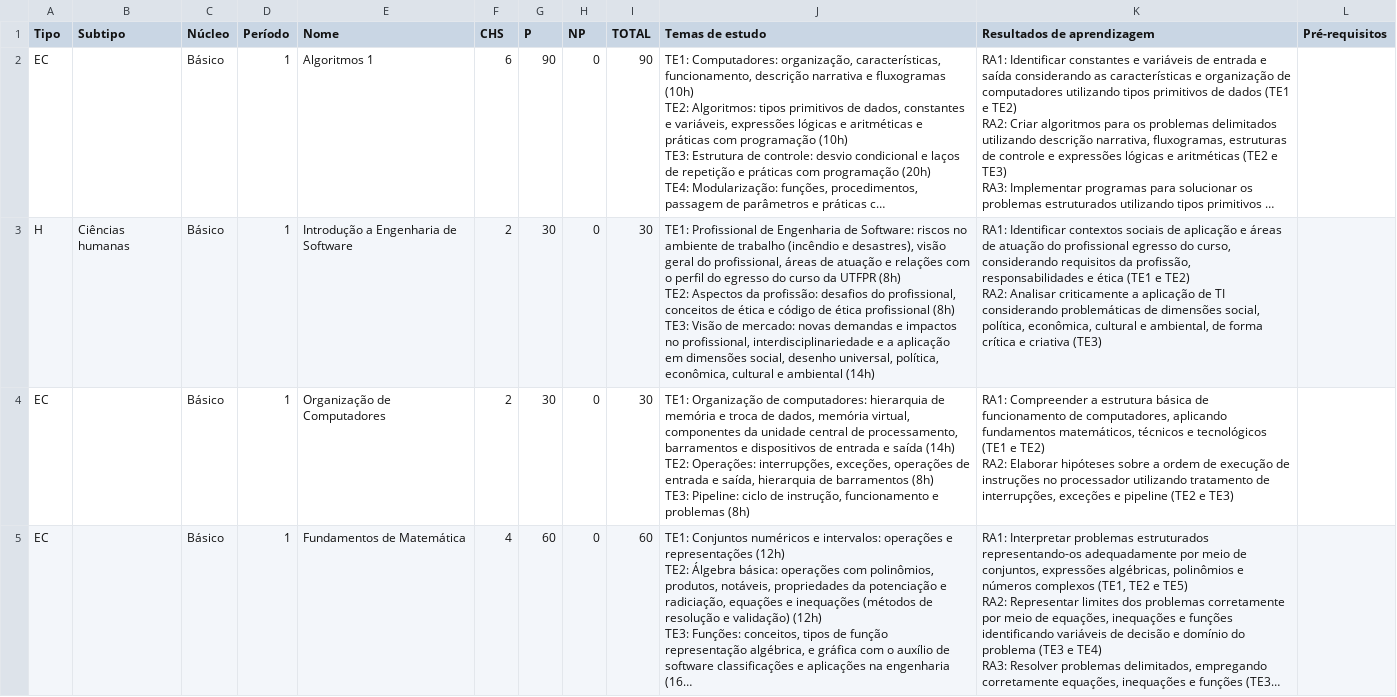
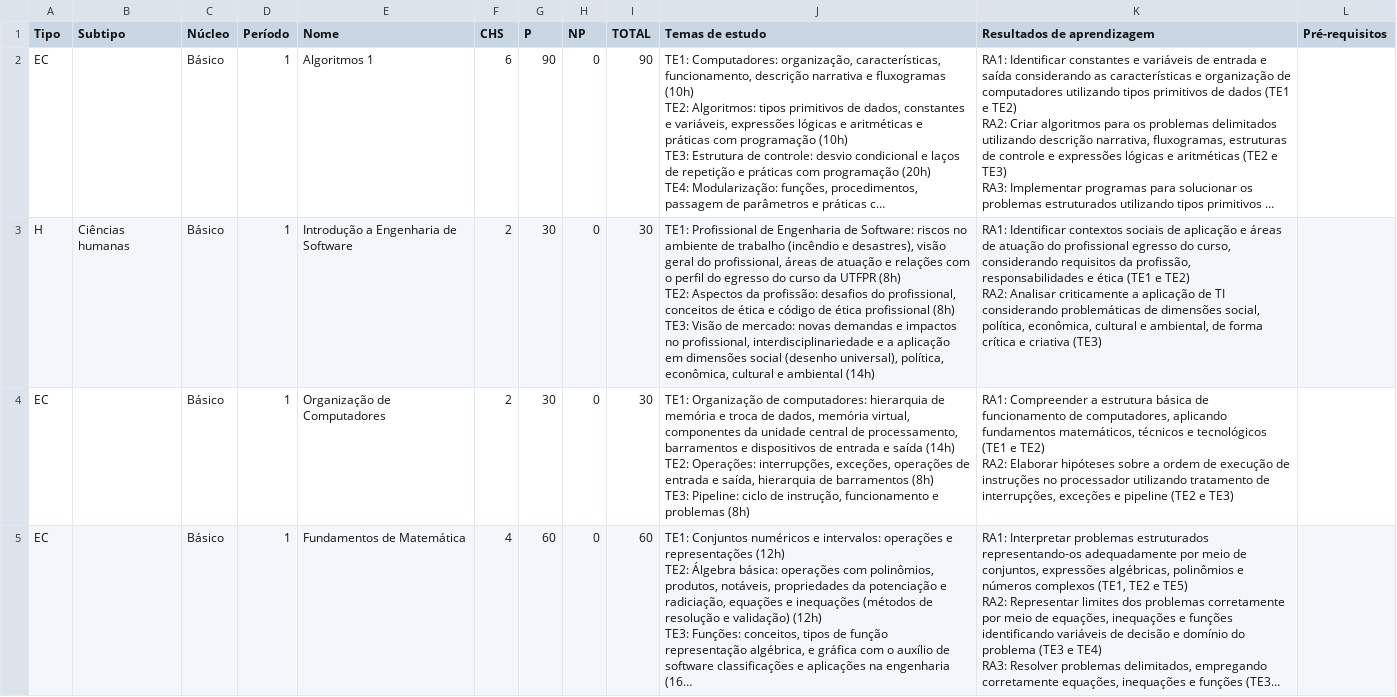
Before and after one commit to watinha/tables-ppc-coens, a CSV file: data/obrigatorias.csv, drawn as a sheet; only a part is shown; long unchanged cells end in …; the diff names each change by its address in the sheet, - before the commit and + after, or states it on an @@ line.

```diff
--- a/data/obrigatorias.csv
+++ b/data/obrigatorias.csv
-J3 (Temas de estudo): …em dimensões social, desenho universal, política, econômica,…
+J3 (Temas de estudo): …em dimensões social (desenho universal), política, econômica,…
```
Also changed, not shown: 9 other files.
